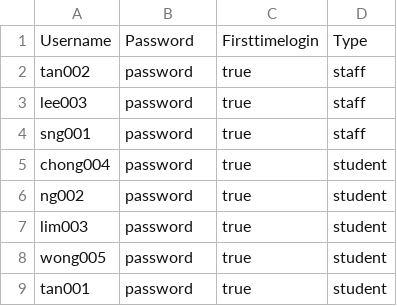
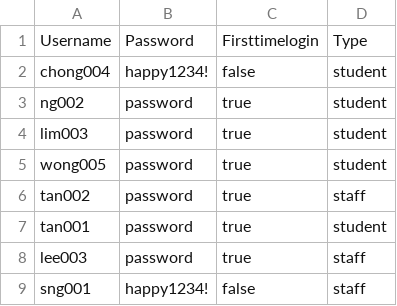
Before and after one commit to ethvr/internship-placement-management-system, a CSV file: IPMS/PasswordCSVFolder/usernames_and_passwords.csv, drawn as a sheet.

```diff
--- a/IPMS/PasswordCSVFolder/usernames_and_passwords.csv
+++ b/IPMS/PasswordCSVFolder/usernames_and_passwords.csv
@@ -1,6 +1,3 @@
 Username,Password,Firsttimelogin,Type
-tan002,password,true,staff
-lee003,password,true,staff
-sng001,password,true,staff
-chong004,password,true,student
+chong004,happy1234!,false,student
 ng002,password,true,student
@@ -8,2 +5,5 @@ lim003,password,true,student
 wong005,password,true,student
+tan002,password,true,staff
 tan001,password,true,student
+lee003,password,true,staff
+sng001,happy1234!,false,staff
```
Also changed, not shown: 7 other files.
